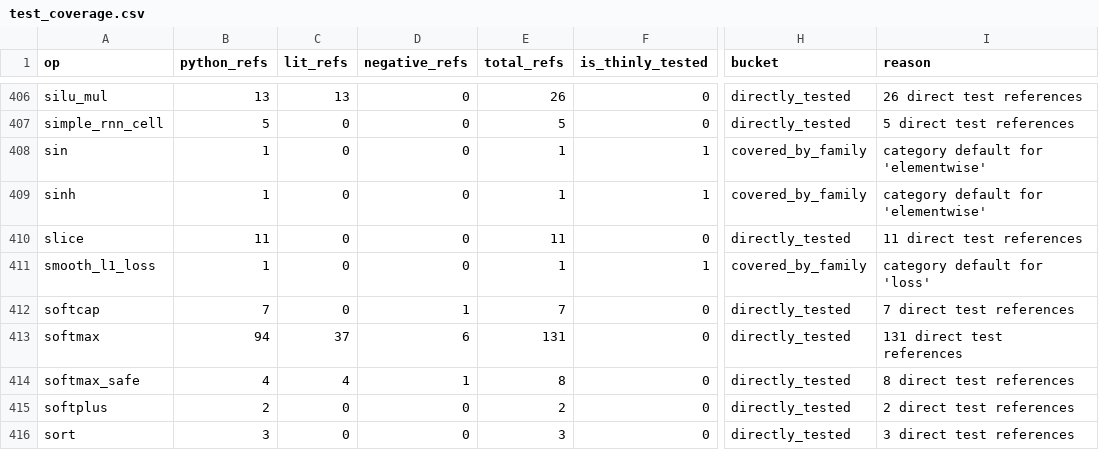
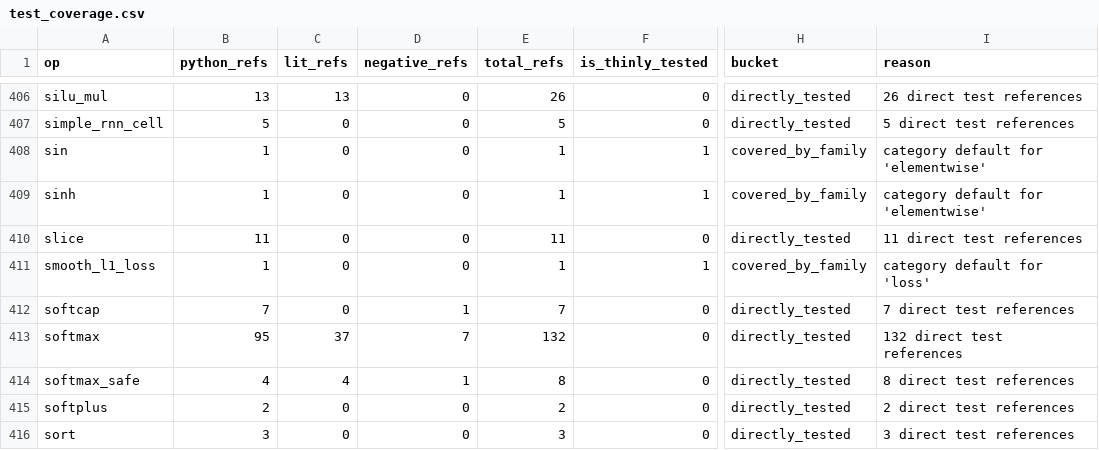
Before and after one commit to gstoner/tessera, a CSV file: docs/audit/generated/test_coverage.csv, drawn as a sheet; only a part is shown, gaps mark what is left out; the diff names each change by its address in the sheet, - before the commit and + after, or states it on an @@ line.

```diff
--- a/docs/audit/generated/test_coverage.csv
+++ b/docs/audit/generated/test_coverage.csv
-B413 (python_refs): 94
+B413 (python_refs): 95
-D413 (negative_refs): 6
+D413 (negative_refs): 7
-E413 (total_refs): 131
+E413 (total_refs): 132
-I413 (reason): 131 direct test references
+I413 (reason): 132 direct test references
```
Also changed, not shown: docs/audit/generated/runtime_execution_matrix.csv, 10 other files.
